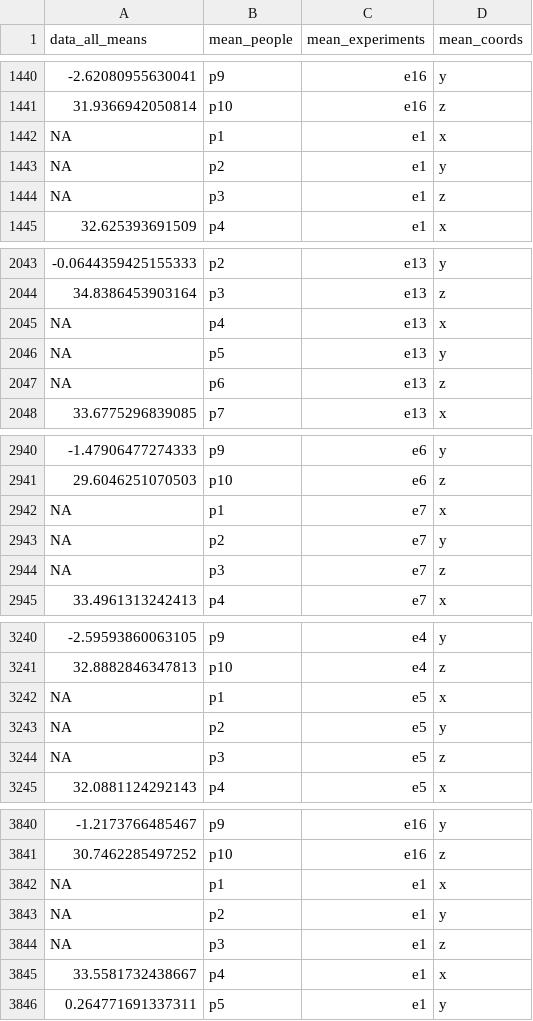
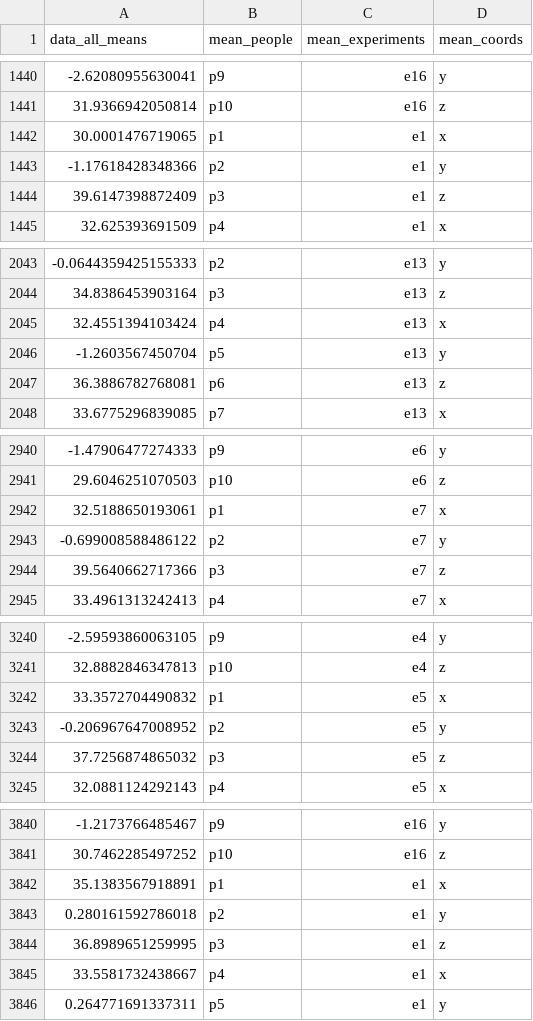
Before and after one commit to Maplewarrior/02445-Project, a CSV file: Data/armdataPreprocessedMeans.csv, drawn as a sheet; only a part is shown, gaps mark what is left out; the diff covers the shown part only.

```diff
--- a/Data/armdataPreprocessedMeans.csv
+++ b/Data/armdataPreprocessedMeans.csv
@@ -1441,5 +1441,5 @@
 31.9366942050814,"p10","e16","z"
-NA,"p1","e1","x"
-NA,"p2","e1","y"
-NA,"p3","e1","z"
+30.0001476719065,"p1","e1","x"
+-1.17618428348366,"p2","e1","y"
+39.6147398872409,"p3","e1","z"
 32.625393691509,"p4","e1","x"
@@ -2044,5 +2044,5 @@ NA,"p3","e1","z"
 34.8386453903164,"p3","e13","z"
-NA,"p4","e13","x"
-NA,"p5","e13","y"
-NA,"p6","e13","z"
+32.4551394103424,"p4","e13","x"
+-1.2603567450704,"p5","e13","y"
+36.3886782768081,"p6","e13","z"
 33.6775296839085,"p7","e13","x"
@@ -2941,5 +2941,5 @@ NA,"p6","e13","z"
 29.6046251070503,"p10","e6","z"
-NA,"p1","e7","x"
-NA,"p2","e7","y"
-NA,"p3","e7","z"
+32.5188650193061,"p1","e7","x"
+-0.699008588486122,"p2","e7","y"
+39.5640662717366,"p3","e7","z"
 33.4961313242413,"p4","e7","x"
@@ -3241,5 +3241,5 @@ NA,"p3","e7","z"
 32.8882846347813,"p10","e4","z"
-NA,"p1","e5","x"
-NA,"p2","e5","y"
-NA,"p3","e5","z"
+33.3572704490832,"p1","e5","x"
+-0.206967647008952,"p2","e5","y"
+37.7256874865032,"p3","e5","z"
 32.0881124292143,"p4","e5","x"
@@ -3841,5 +3841,5 @@ NA,"p3","e5","z"
 30.7462285497252,"p10","e16","z"
-NA,"p1","e1","x"
-NA,"p2","e1","y"
-NA,"p3","e1","z"
+35.1383567918891,"p1","e1","x"
+0.280161592786018,"p2","e1","y"
+36.8989651259995,"p3","e1","z"
 33.5581732438667,"p4","e1","x"
```
Also changed, not shown: 3 edited cells elsewhere in this file, Data/armdataPreprocessedMaxs.csv, 2 other files.
